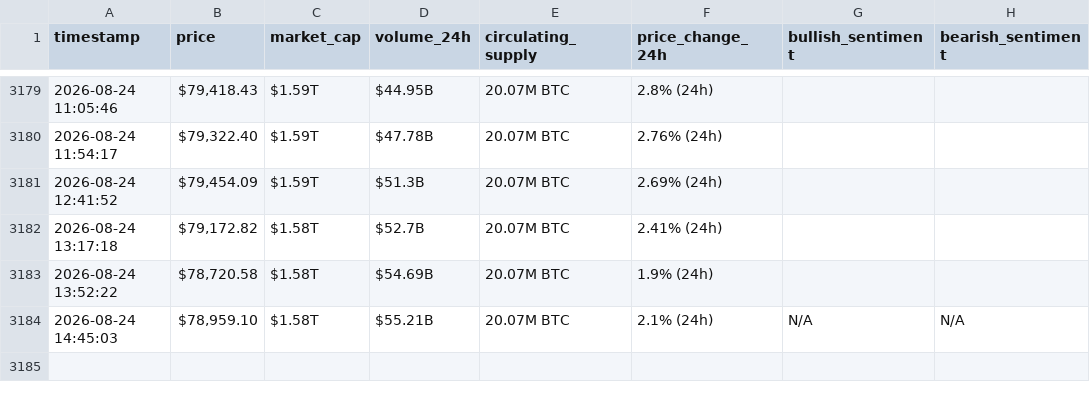
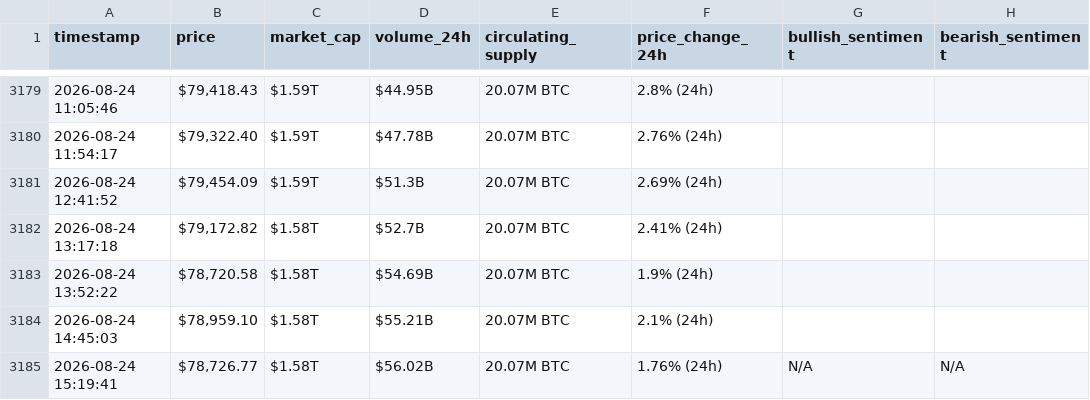
Before and after one commit to mariamchababb/webscraping-automation, a CSV file: bitcoin_hourly_data.csv, drawn as a sheet; only a part is shown, gaps mark what is left out.

```diff
--- a/bitcoin_hourly_data.csv
+++ b/bitcoin_hourly_data.csv
@@ -3183,2 +3183,3 @@ timestamp,price,market_cap,volume_24h,circulating_supply,price_change_24h,bullis
 2026-08-24 13:52:22,"$78,720.58",$1.58T,$54.69B,20.07M BTC,1.9% (24h),,
-2026-08-24 14:45:03,"$78,959.10",$1.58T,$55.21B,20.07M BTC,2.1% (24h),N/A,N/A
+2026-08-24 14:45:03,"$78,959.10",$1.58T,$55.21B,20.07M BTC,2.1% (24h),,
+2026-08-24 15:19:41,"$78,726.77",$1.58T,$56.02B,20.07M BTC,1.76% (24h),N/A,N/A
```
